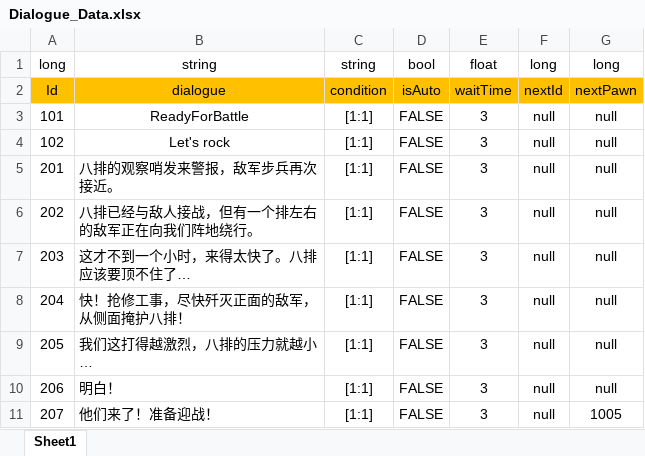
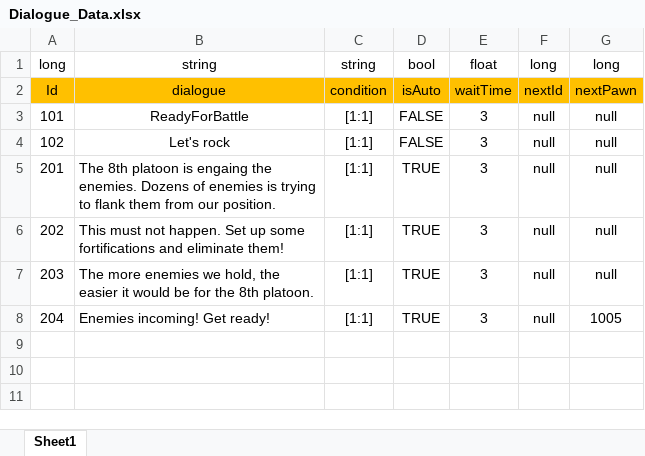
Before and after one commit to Chuyang1996/Nameless_Temp, an Excel workbook: GameDesign/ExcelData/Dialogue_Data.xlsx, sheet Sheet1, drawn as a sheet; values as stored, in another font and other column widths than the file's, no borders; the diff names each change by its address in the sheet, - before the commit and + after, or states it on an @@ line.

```diff
--- a/GameDesign/ExcelData/Dialogue_Data.xlsx (sheet Sheet1)
+++ b/GameDesign/ExcelData/Dialogue_Data.xlsx (sheet Sheet1)
-B5: 八排的观察哨发来警报，敌军步兵再次接近。
+B5: The 8th platoon is engaing the enemies. Dozens of enemies is trying to flank them from our position.
-D5:D8: FALSE
+D5:D8: TRUE
-B6: 八排已经与敌人接战，但有一个排左右的敌军正在向我们阵地绕行。
+B6: This must not happen. Set up some fortifications and eliminate them!
-B7: 这才不到一个小时，来得太快了。八排应该要顶不住了…
+B7: The more enemies we hold, the easier it would be for the 8th platoon.
-B8: 快！抢修工事，尽快歼灭正面的敌军，从侧面掩护八排！
+B8: Enemies incoming! Get ready!
-G8: null
+G8: 1005
-row 9: 205 | 我们这打得越激烈，八排的压力就越小… | [1:1] | FALSE | 3 | null | null
-row 10: 206 | 明白！ | [1:1] | FALSE | 3 | null | null
-row 11: 207 | 他们来了！准备迎战！ | [1:1] | FALSE | 3 | null | 1005
```
Also changed, not shown: GameDesign/ExcelData/DialogueGroup_Data.xlsx, GameDesign/ExcelData/EventTrigger_Data.xlsx, 2 other files.
